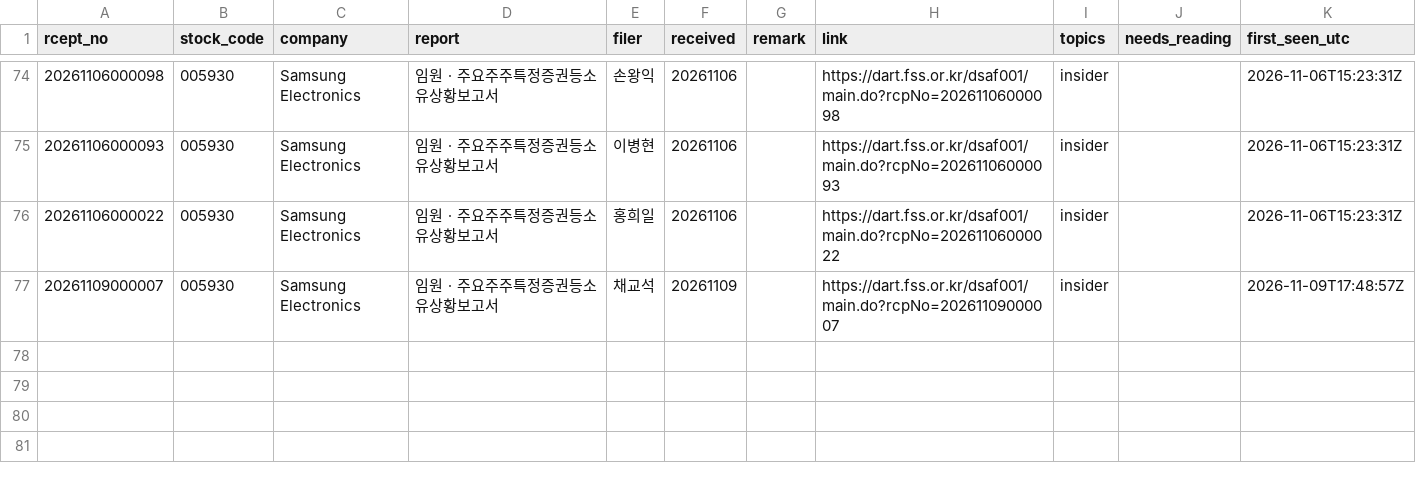
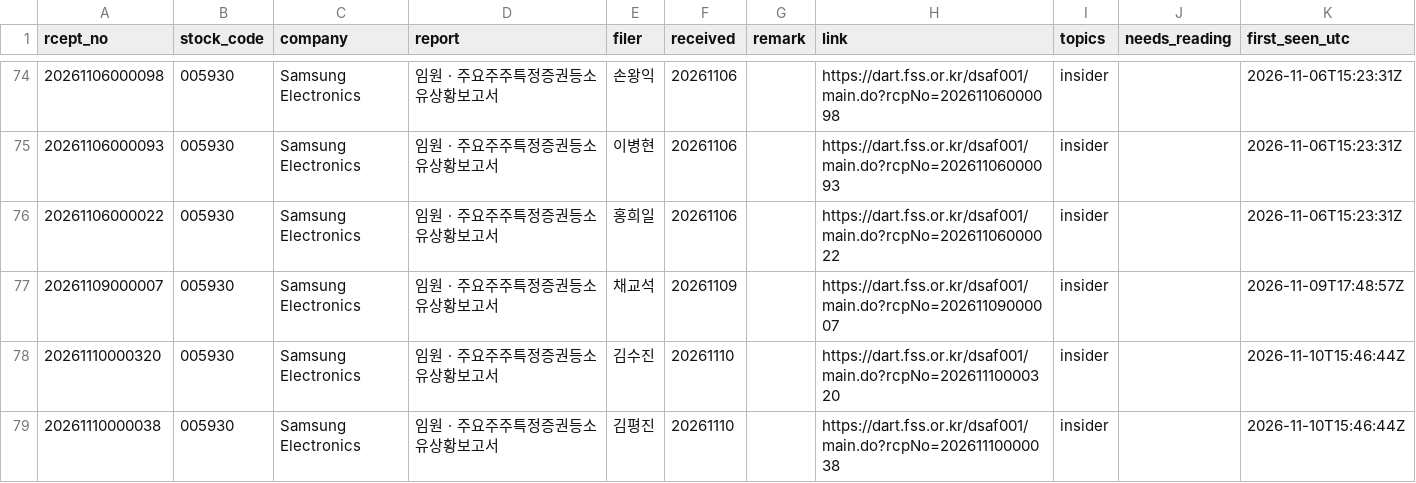
Before and after one commit to Jim-Lohse/investment-lab, a CSV file: data/filings/korea_dart.csv, drawn as a sheet; only a part is shown, gaps mark what is left out.

```diff
--- a/data/filings/korea_dart.csv
+++ b/data/filings/korea_dart.csv
@@ -77 +77,3 @@ rcept_no,stock_code,company,report,filer,received,remark,link,topics,needs_readi
 20261109000007,005930,Samsung Electronics,임원ㆍ주요주주특정증권등소유상황보고서,채교석,20261109,,https://dart.fss.or.kr/dsaf001/main.do?rcpNo=20261109000007,insider,,2026-11-09T17:48:57Z
+20261110000320,005930,Samsung Electronics,임원ㆍ주요주주특정증권등소유상황보고서,김수진,20261110,,https://dart.fss.or.kr/dsaf001/main.do?rcpNo=20261110000320,insider,,2026-11-10T15:46:44Z
+20261110000038,005930,Samsung Electronics,임원ㆍ주요주주특정증권등소유상황보고서,김평진,20261110,,https://dart.fss.or.kr/dsaf001/main.do?rcpNo=20261110000038,insider,,2026-11-10T15:46:44Z
```
Also changed, not shown: data/filings/japan_edinet.csv, data/filings/japan_tdnet.csv, 2 other files.
